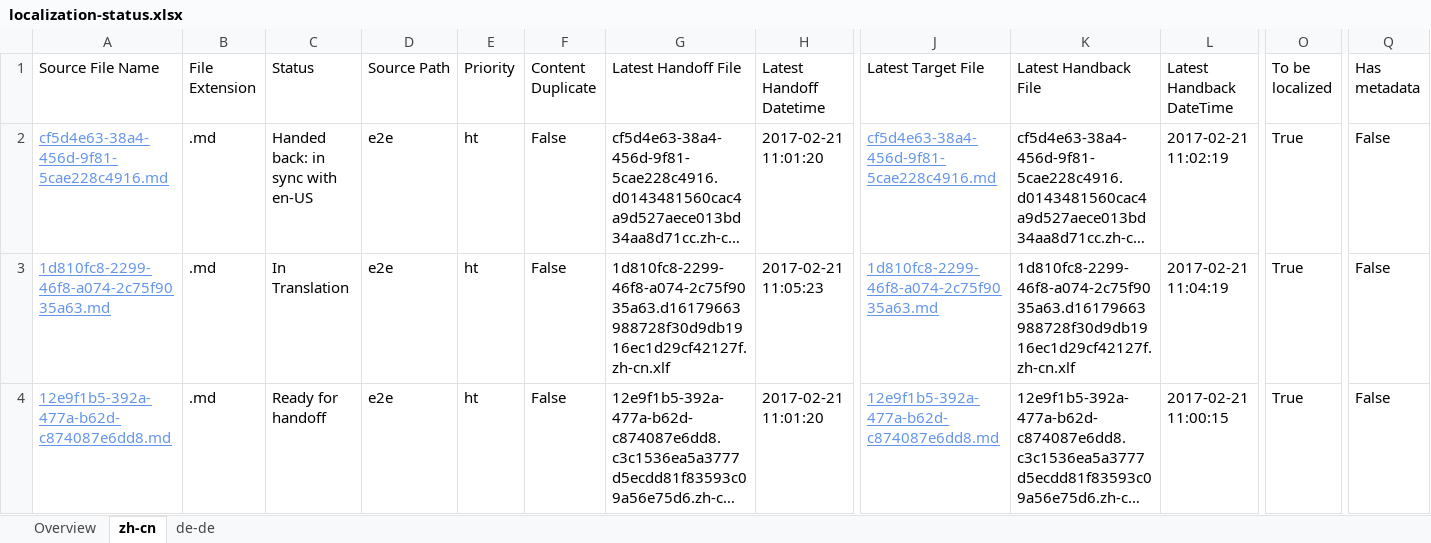
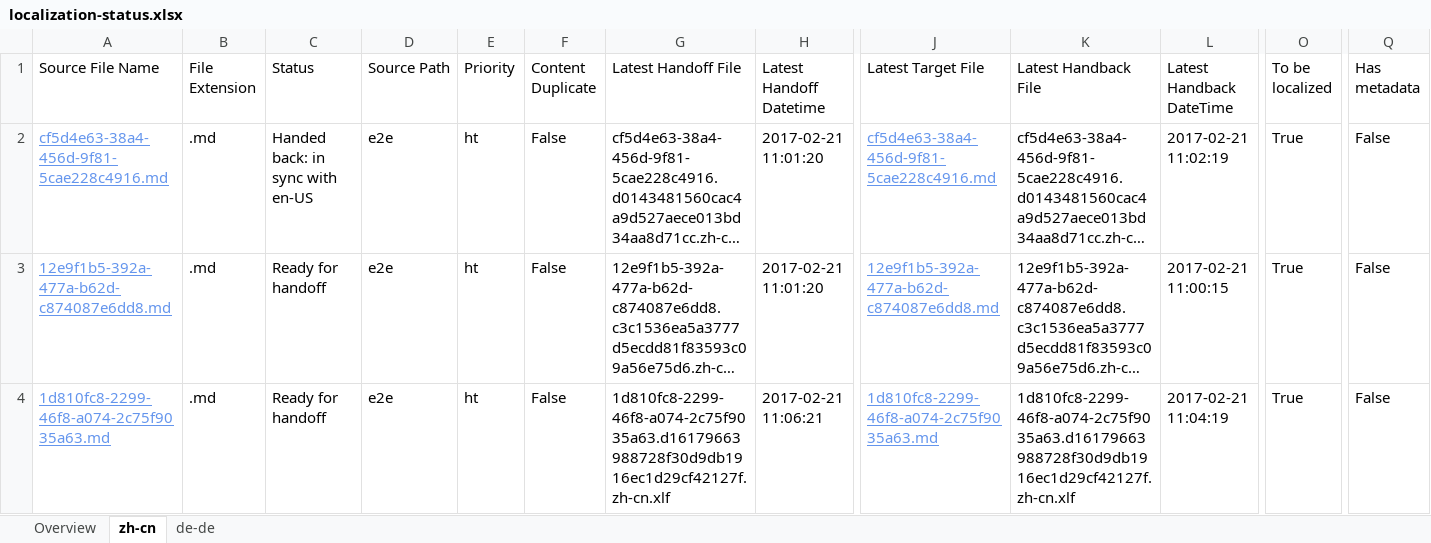
Before and after one commit to OpenLocalizationTestOrg/ol-test4-handback, an Excel workbook: ol-handback/OpenLocalizationTestOrg/ol-test4/xinjiang/localization-status.xlsx, sheet zh-cn, drawn as a sheet; only a part is shown, gaps mark what is left out; long unchanged cells end in …; values as stored, in another font and other column widths than the file's, no borders; table styles not drawn; removed rows and columns are numbered as before the commit, all else as after; rows hold the shown columns only; the diff names each change by its address in the sheet, - before the commit and + after, or states it on an @@ line.

Commit message:
Generate Report for Handoff

```diff
--- a/ol-handback/OpenLocalizationTestOrg/ol-test4/xinjiang/localization-status.xlsx (sheet zh-cn)
+++ b/ol-handback/OpenLocalizationTestOrg/ol-test4/xinjiang/localization-status.xlsx (sheet zh-cn)
-row 3: 1d810fc8-2299-46f8-a074-2c75f9035a63.md | .md | In Translation | e2e | ht | False | 1d810fc8-2299-46f8-a074-2c75f9035a63.d16179663988728f30d9db1916ec1d29cf42127f.zh-cn.xlf | 2017-02-21 11:05:23 | 1d810fc8-2299-46f8-a074-2c75f9035a63.md | 1d810fc8-2299-46f8-a074-2c75f9035a63.d16179663988728f30d9db1916ec1d29cf42127f.zh-cn.xlf | 2017-02-21 11:04:19 | True | False
+row 4: 1d810fc8-2299-46f8-a074-2c75f9035a63.md | .md | Ready for handoff | e2e | ht | False | 1d810fc8-2299-46f8-a074-2c75f9035a63.d16179663988728f30d9db1916ec1d29cf42127f.zh-cn.xlf | 2017-02-21 11:06:21 | 1d810fc8-2299-46f8-a074-2c75f9035a63.md | 1d810fc8-2299-46f8-a074-2c75f9035a63.d16179663988728f30d9db1916ec1d29cf42127f.zh-cn.xlf | 2017-02-21 11:04:19 | True | False
```
Also changed, not shown: sheet de-de, sheet Overview.
